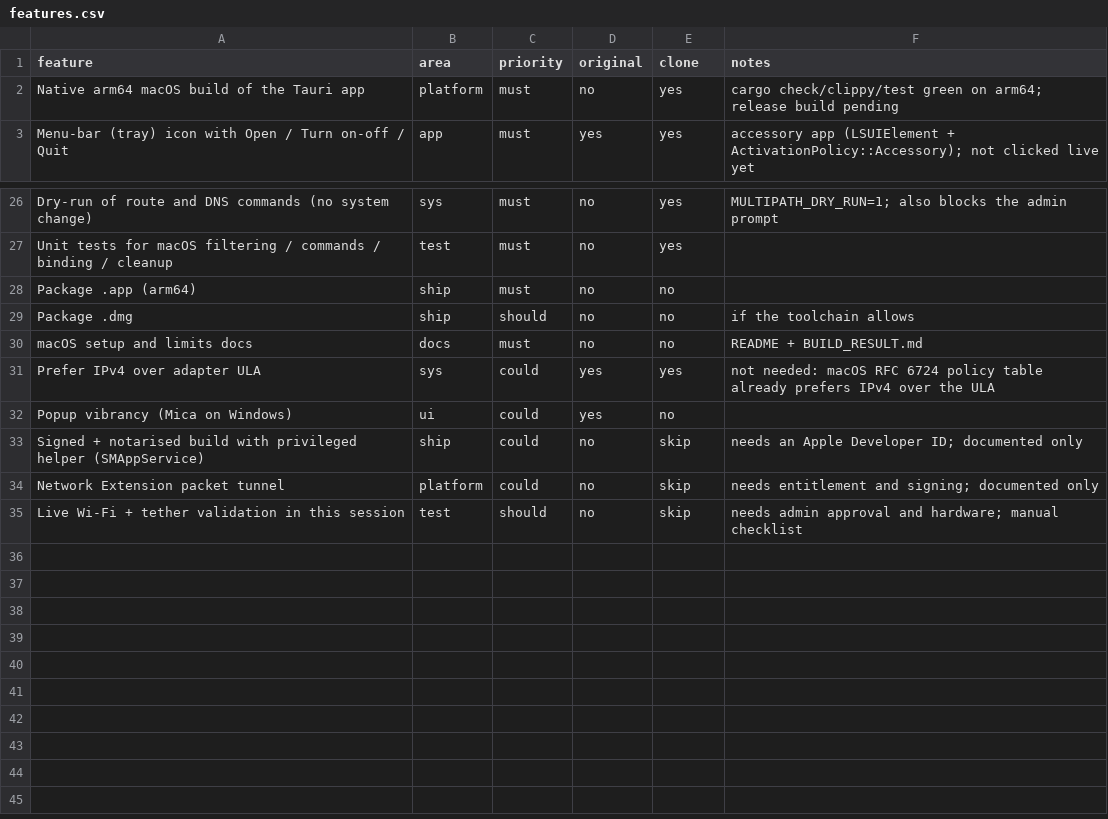
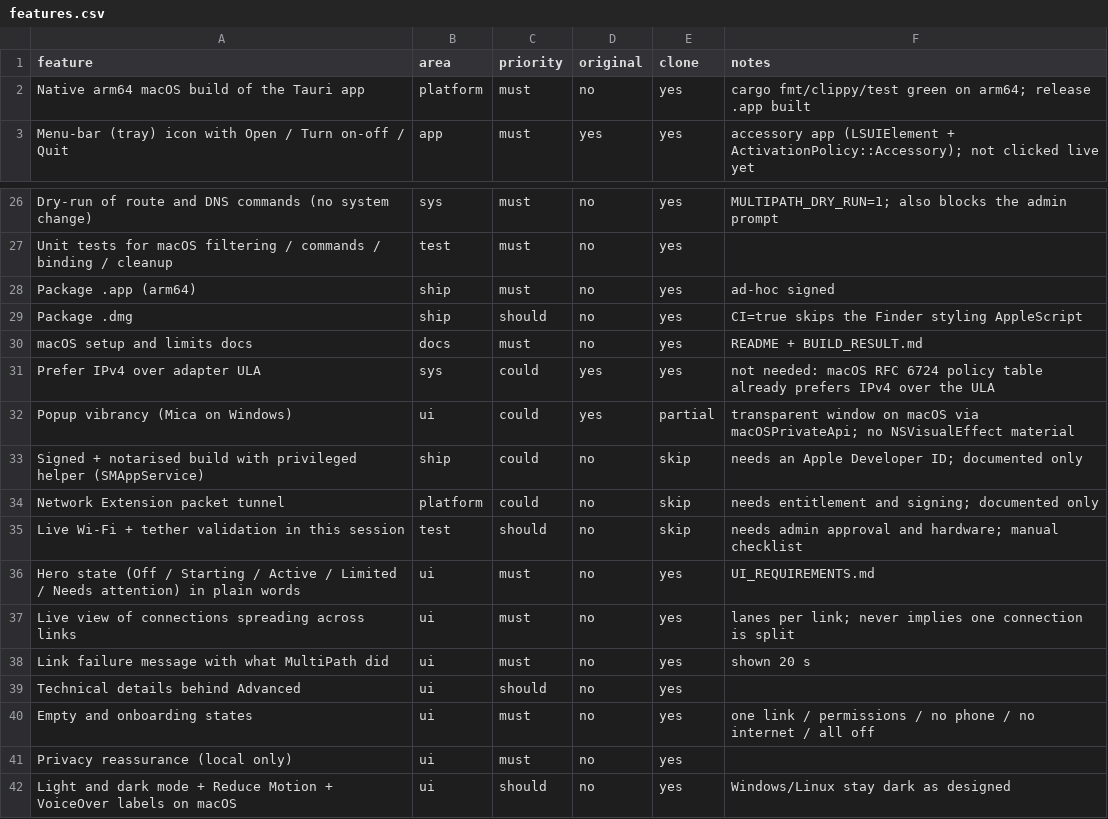
Before and after one commit to uditya-kumar/MultiPath, a CSV file: replica/features.csv, drawn as a sheet; only a part is shown, gaps mark what is left out.

```diff
--- a/replica/features.csv
+++ b/replica/features.csv
@@ -1,3 +1,3 @@
 feature,area,priority,original,clone,notes
-Native arm64 macOS build of the Tauri app,platform,must,no,yes,cargo check/clippy/test green on arm64; release build pending
+Native arm64 macOS build of the Tauri app,platform,must,no,yes,cargo fmt/clippy/test green on arm64; release .app built
 Menu-bar (tray) icon with Open / Turn on-off / Quit,app,must,yes,yes,accessory app (LSUIElement + ActivationPolicy::Accessory); not clicked live yet
@@ -27,7 +27,7 @@ Dry-run of route and DNS commands (no system change),sys,must,no,yes,MULTIPATH_D
 Unit tests for macOS filtering / commands / binding / cleanup,test,must,no,yes,
-Package .app (arm64),ship,must,no,no,
-Package .dmg,ship,should,no,no,if the toolchain allows
-macOS setup and limits docs,docs,must,no,no,README + BUILD_RESULT.md
+Package .app (arm64),ship,must,no,yes,ad-hoc signed
+Package .dmg,ship,should,no,yes,CI=true skips the Finder styling AppleScript
+macOS setup and limits docs,docs,must,no,yes,README + BUILD_RESULT.md
 Prefer IPv4 over adapter ULA,sys,could,yes,yes,not needed: macOS RFC 6724 policy table already prefers IPv4 over the ULA
-Popup vibrancy (Mica on Windows),ui,could,yes,no,
+Popup vibrancy (Mica on Windows),ui,could,yes,partial,transparent window on macOS via macOSPrivateApi; no NSVisualEffect material
 Signed + notarised build with privileged helper (SMAppService),ship,could,no,skip,needs an Apple Developer ID; documented only
@@ -35 +35,8 @@ Network Extension packet tunnel,platform,could,no,skip,needs entitlement and sig
 Live Wi-Fi + tether validation in this session,test,should,no,skip,needs admin approval and hardware; manual checklist
+Hero state (Off / Starting / Active / Limited / Needs attention) in plain words,ui,must,no,yes,UI_REQUIREMENTS.md
+Live view of connections spreading across links,ui,must,no,yes,lanes per link; never implies one connection is split
+Link failure message with what MultiPath did,ui,must,no,yes,shown 20 s
+Technical details behind Advanced,ui,should,no,yes,
+Empty and onboarding states,ui,must,no,yes,one link / permissions / no phone / no internet / all off
+Privacy reassurance (local only),ui,must,no,yes,
+Light and dark mode + Reduce Motion + VoiceOver labels on macOS,ui,should,no,yes,Windows/Linux stay dark as designed
```
Also changed, not shown: 30 other files.
